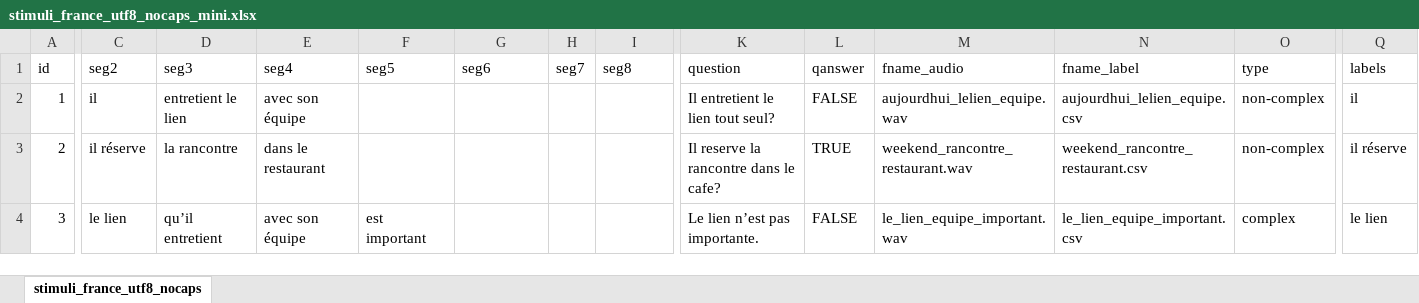
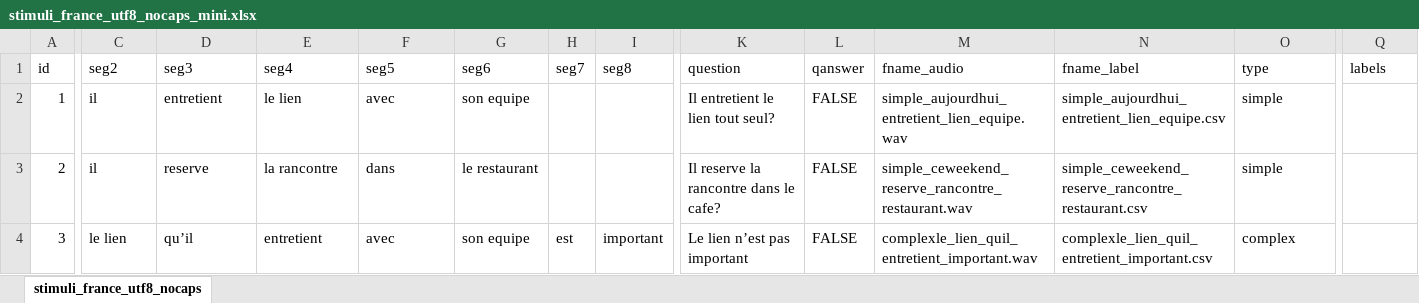
Before and after one commit to UiL-OTS-labs/zep-fr-mw-listen, an Excel workbook: stimuli/stimuli_france_utf8_nocaps_mini.xlsx, sheet stimuli_france_utf8_nocaps, drawn as a sheet; only a part is shown, gaps mark what is left out; values as stored, in another font and other column widths than the file's, no cell formats; the diff covers the shown part only; the diff names each change by its address in the sheet, - before the commit and + after, or states it on an @@ line.

```diff
--- a/stimuli/stimuli_france_utf8_nocaps_mini.xlsx (sheet stimuli_france_utf8_nocaps)
+++ b/stimuli/stimuli_france_utf8_nocaps_mini.xlsx (sheet stimuli_france_utf8_nocaps)
-D2 (seg3): entretient le lien
+D2 (seg3): entretient
-E2 (seg4): avec son équipe
+E2 (seg4): le lien
-F2 (seg5): (empty)
+F2 (seg5): avec
-G2 (seg6): (empty)
+G2 (seg6): son equipe
-M2 (fname_audio): aujourdhui_lelien_equipe.wav
+M2 (fname_audio): simple_aujourdhui_entretient_lien_equipe.wav
-N2 (fname_label): aujourdhui_lelien_equipe.csv
+N2 (fname_label): simple_aujourdhui_entretient_lien_equipe.csv
-O2:O3 (type): non-complex
+O2:O3 (type): simple
-Q2 (labels): il
+Q2 (labels): (empty)
-C3 (seg2): il réserve
+C3 (seg2): il
-D3 (seg3): la rancontre
+D3 (seg3): reserve
-E3 (seg4): dans le restaurant
+E3 (seg4): la rancontre
-F3 (seg5): (empty)
+F3 (seg5): dans
-G3 (seg6): (empty)
+G3 (seg6): le restaurant
-L3 (qanswer): TRUE
+L3 (qanswer): FALSE
-M3 (fname_audio): weekend_rancontre_restaurant.wav
+M3 (fname_audio): simple_ceweekend_reserve_rancontre_restaurant.wav
-N3 (fname_label): weekend_rancontre_restaurant.csv
+N3 (fname_label): simple_ceweekend_reserve_rancontre_restaurant.csv
-Q3 (labels): il réserve
+Q3 (labels): (empty)
-D4 (seg3): qu’il entretient
+D4 (seg3): qu’il
-E4 (seg4): avec son équipe
+E4 (seg4): entretient
-F4 (seg5): est important
+F4 (seg5): avec
-G4 (seg6): (empty)
+G4 (seg6): son equipe
-H4 (seg7): (empty)
+H4 (seg7): est
-I4 (seg8): (empty)
+I4 (seg8): important
-K4 (question): Le lien n’est pas importante.
+K4 (question): Le lien n’est pas important
-M4 (fname_audio): le_lien_equipe_important.wav
+M4 (fname_audio): complexle_lien_quil_entretient_important.wav
-N4 (fname_label): le_lien_equipe_important.csv
+N4 (fname_label): complexle_lien_quil_entretient_important.csv
-Q4 (labels): le lien
+Q4 (labels): (empty)
```
Also changed, not shown: 39 edited cells elsewhere in this sheet, cell formats, formulas that keep their value, 22 other files.
